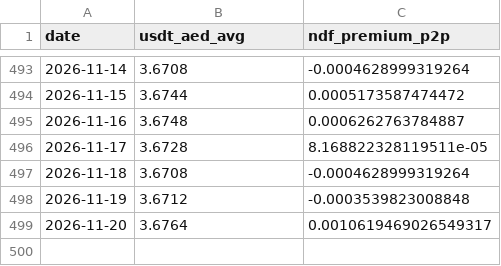
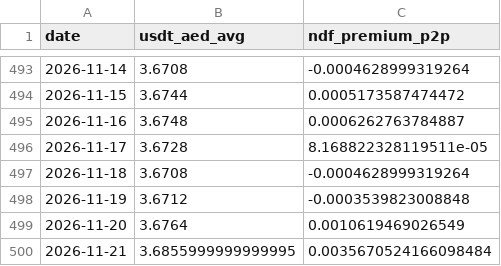
Before and after one commit to codingfidel/gulf-peg-dashboard, a CSV file: uae_ndf_p2p_history.csv, drawn as a sheet; only a part is shown, gaps mark what is left out.

```diff
--- a/uae_ndf_p2p_history.csv
+++ b/uae_ndf_p2p_history.csv
@@ -498,2 +498,3 @@ date,usdt_aed_avg,ndf_premium_p2p
 2026-11-19,3.6712,-0.0003539823008848
-2026-11-20,3.6764,0.0010619469026549317
+2026-11-20,3.6764,0.0010619469026549
+2026-11-21,3.6855999999999995,0.0035670524166098484
```
